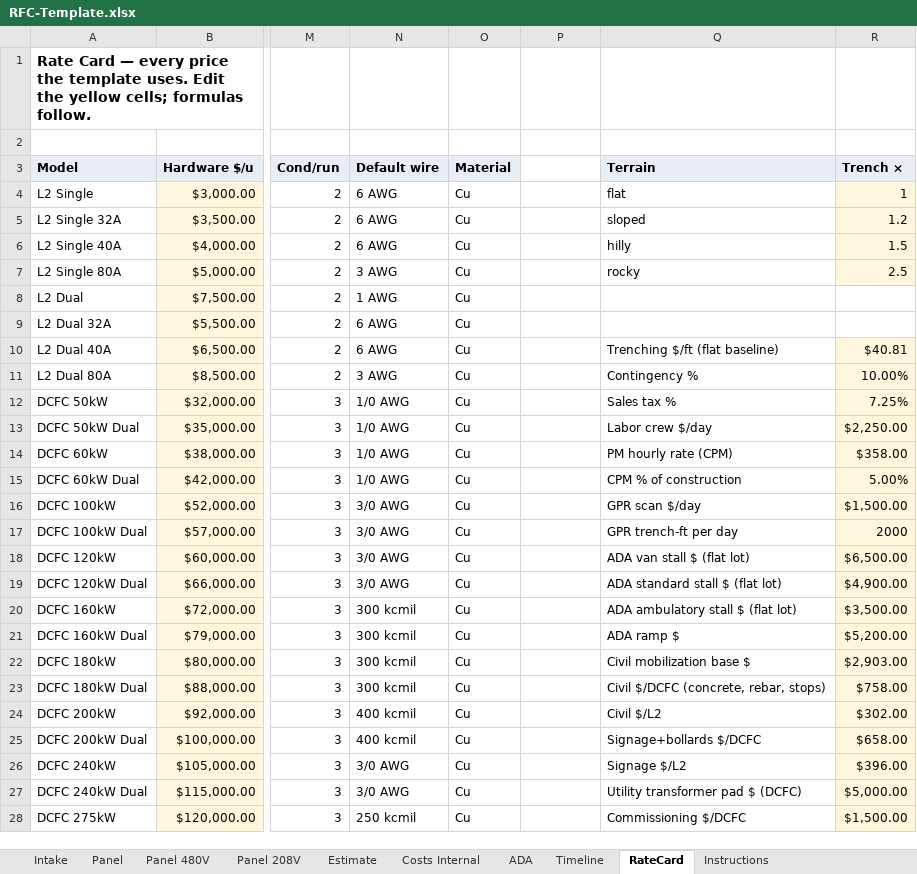
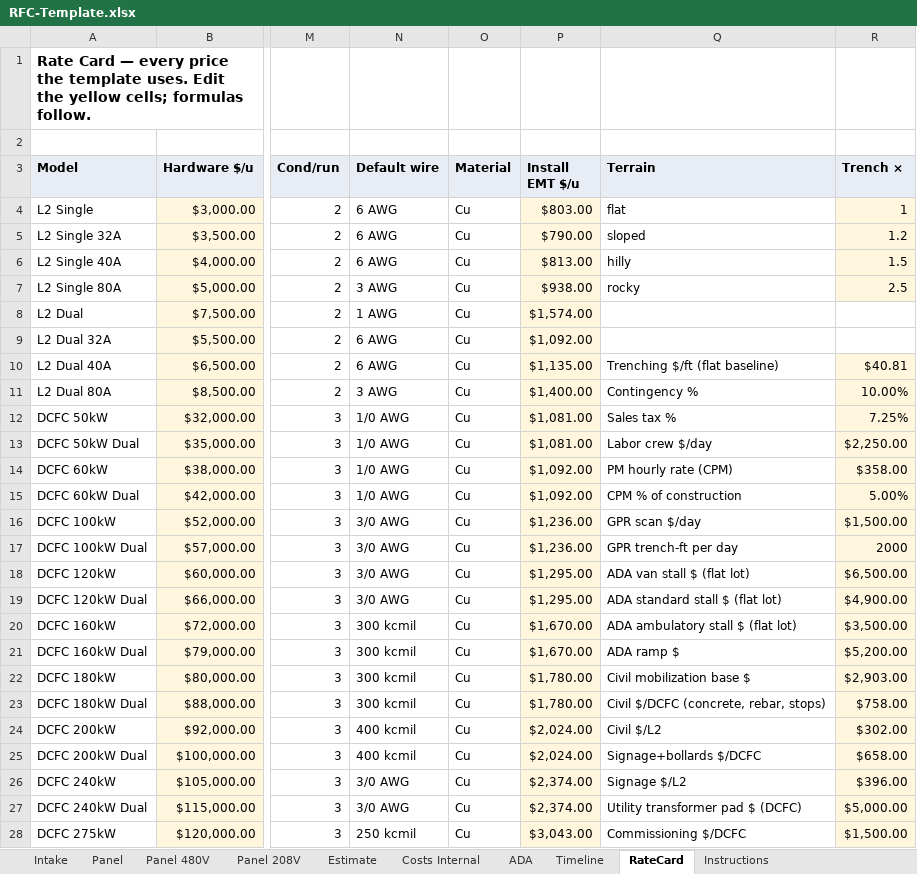
Before and after one commit to vatsal4545/rfc-estimator, an Excel workbook: templates/RFC-Template.xlsx, sheet RateCard, drawn as a sheet; only a part is shown, gaps mark what is left out; values as stored, in another font and other column widths than the file's, no borders; the diff covers the shown part only; the diff names each change by its address in the sheet, - before the commit and + after, or states it on an @@ line.

```diff
--- a/templates/RFC-Template.xlsx (sheet RateCard)
+++ b/templates/RFC-Template.xlsx (sheet RateCard)
-P3: (empty)
+P3: Install EMT $/u
-P3 fill: none
+P3 fill: #E8EDF5
-P4 (Install EMT $/u): (empty)
+P4 (Install EMT $/u): $803.00
-P4:P28 fill: none
+P4:P28 fill: #FFF6DD
-P5 (Install EMT $/u): (empty)
+P5 (Install EMT $/u): $790.00
-P6 (Install EMT $/u): (empty)
+P6 (Install EMT $/u): $813.00
-P7 (Install EMT $/u): (empty)
+P7 (Install EMT $/u): $938.00
-P8 (Install EMT $/u): (empty)
+P8 (Install EMT $/u): $1,574.00
-P9 (Install EMT $/u): (empty)
+P9 (Install EMT $/u): $1,092.00
-P10 (Install EMT $/u): (empty)
+P10 (Install EMT $/u): $1,135.00
-P11 (Install EMT $/u): (empty)
+P11 (Install EMT $/u): $1,400.00
-P12:P13 (Install EMT $/u): (empty)
+P12:P13 (Install EMT $/u): $1,081.00
-P14:P15 (Install EMT $/u): (empty)
+P14:P15 (Install EMT $/u): $1,092.00
-P16:P17 (Install EMT $/u): (empty)
+P16:P17 (Install EMT $/u): $1,236.00
-P18:P19 (Install EMT $/u): (empty)
+P18:P19 (Install EMT $/u): $1,295.00
-P20:P21 (Install EMT $/u): (empty)
+P20:P21 (Install EMT $/u): $1,670.00
-P22:P23 (Install EMT $/u): (empty)
+P22:P23 (Install EMT $/u): $1,780.00
-P24:P25 (Install EMT $/u): (empty)
+P24:P25 (Install EMT $/u): $2,024.00
-P26:P27 (Install EMT $/u): (empty)
+P26:P27 (Install EMT $/u): $2,374.00
-P28 (Install EMT $/u): (empty)
+P28 (Install EMT $/u): $3,043.00
```
Also changed, not shown: 1 added row, 1 removed row, 16 edited cells and cell formats elsewhere in this sheet, sheet ADA, sheet Intake, sheet Panel, sheet Estimate, sheet Instructions, sheet Costs Internal, 27 other files.
